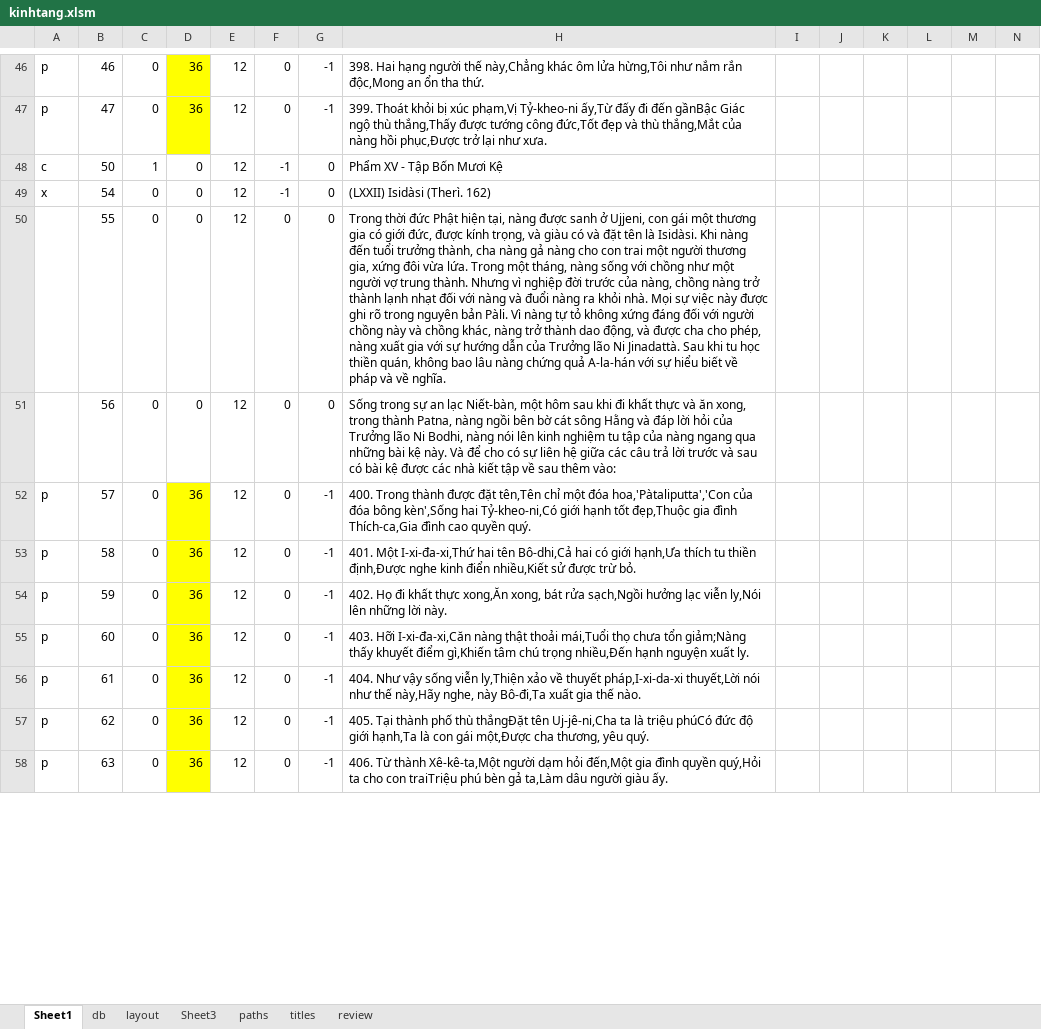
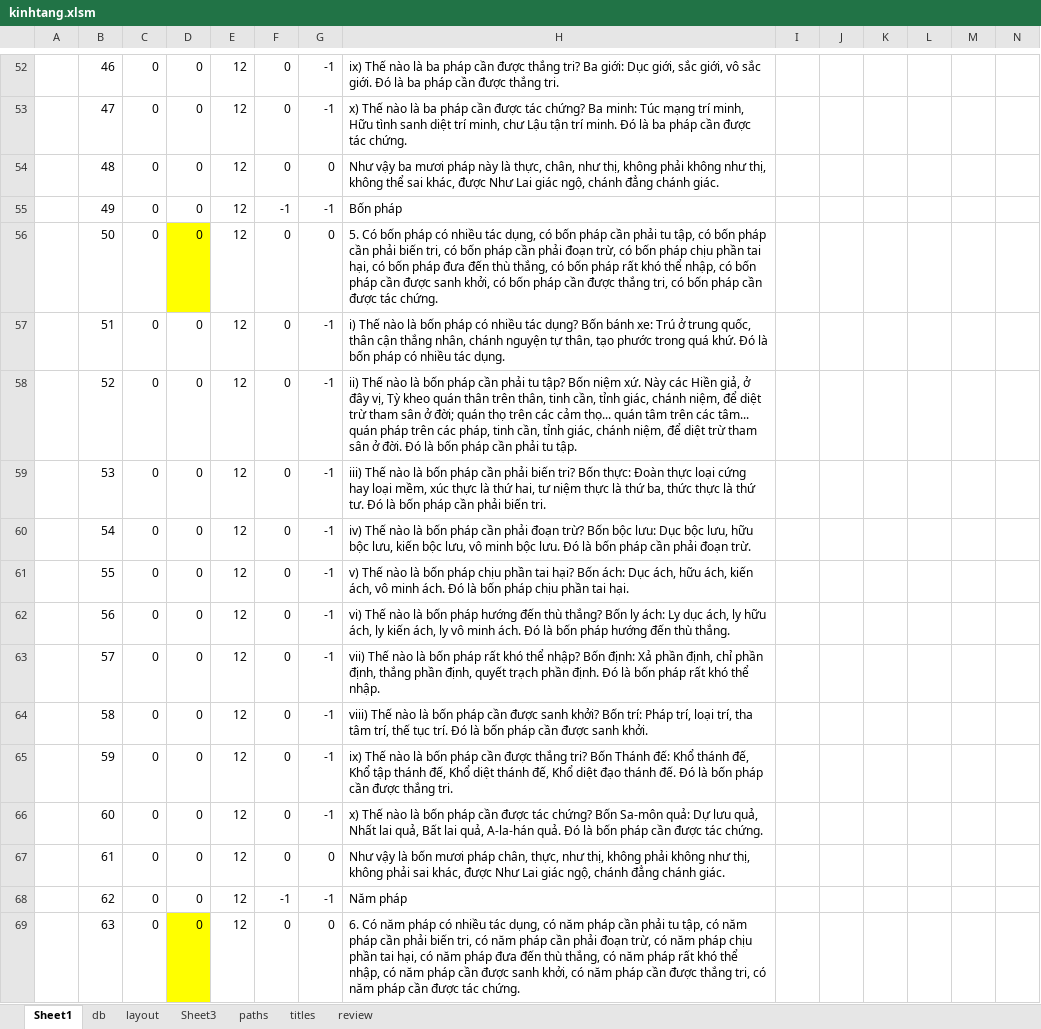
Before and after one commit to khiemnv/utilities, an Excel workbook: KinhPhat/kinhtang.xlsm, sheet Sheet1, drawn as a sheet; only a part is shown, gaps mark what is left out; values as stored, in another font and other column widths than the file's, no borders; charts and pictures not drawn; addresses are those after the commit; rows hold the shown columns only; the diff covers the shown part only; the diff names each change by its address in the sheet, - before the commit and + after, or states it on an @@ line.

```diff
--- a/KinhPhat/kinhtang.xlsm (sheet Sheet1)
+++ b/KinhPhat/kinhtang.xlsm (sheet Sheet1)
-A52:A53: p
+A52:A53: (empty)
-D52:D53: 36
+D52:D53: 0
-D52:D53 fill: #FFFF00
+D52:D53 fill: none
-H52: 398. Hai hạng người thế này,Chẳng khác ôm lửa hừng,Tôi như nắm rắn độc,Mong an ổn tha thứ.
+H52: ix) Thế nào là ba pháp cần được thắng tri? Ba giới: Dục giới, sắc giới, vô sắc giới. Ðó là ba pháp cần được thắng tri.
-H53: 399. Thoát khỏi bị xúc phạm,Vị Tỷ-kheo-ni ấy,Từ đấy đi đến gầnBậc Giác ngộ thù thắng,Thấy được tướng công đức,Tốt đẹp và thù thắng,Mắt của nàng hồi phục,Ðược trở lại như xưa.
+H53: x) Thế nào là ba pháp cần được tác chứng? Ba minh: Túc mạng trí minh, Hữu tình sanh diệt trí minh, chư Lậu tận trí minh. Ðó là ba pháp cần được tác chứng.
+row 54:  | 48 | 0 | 0 | 12 | 0 | 0 | Như vậy ba mươi pháp này là thực, chân, như thị, không phải không như thị, không thể sai khác, được Như Lai giác ngộ, chánh đẳng chánh giác.
+row 55:  | 49 | 0 | 0 | 12 | -1 | -1 | Bốn pháp
-A56: c
+A56: (empty)
-C56: 1
+C56: 0
-D56 fill: none
+D56 fill: #FFFF00
-F56: -1
+F56: 0
-H56: Phẩm XV - Tập Bốn Mươi Kệ
+H56: 5. Có bốn pháp có nhiều tác dụng, có bốn pháp cần phải tu tập, có bốn pháp cần phải biến tri, có bốn pháp cần phải đoạn trừ, có bốn pháp chịu phần tai hại, có bốn pháp đưa đến thù thắng, có bốn pháp rất khó thể nhập, có bốn pháp cần được sanh khởi, có bốn pháp cần được thắng tri, có bốn pháp cần được tác chứng.
+row 57:  | 51 | 0 | 0 | 12 | 0 | -1 | i) Thế nào là bốn pháp có nhiều tác dụng? Bốn bánh xe: Trú ở trung quốc, thân cận thắng nhân, chánh nguyện tự thân, tạo phước trong quá khứ. Ðó là bốn pháp có nhiều tác dụng.
+row 58:  | 52 | 0 | 0 | 12 | 0 | -1 | ii) Thế nào là bốn pháp cần phải tu tập? Bốn niệm xứ. Này các Hiền giả, ở đây vị, Tỳ kheo quán thân trên thân, tinh cần, tỉnh giác, chánh niệm, để diệt trừ tham sân ở đời; quán thọ trên các cảm thọ... quán tâm trên các tâm... quán pháp trên các pháp, tinh cần, tỉnh giác, chánh niệm, để diệt trừ tham sân ở đời. Ðó là bốn pháp cần phải tu tập.
+row 59:  | 53 | 0 | 0 | 12 | 0 | -1 | iii) Thế nào là bốn pháp cần phải biến tri? Bốn thực: Ðoàn thực loại cứng hay loại mềm, xúc thực là thứ hai, tư niệm thực là thứ ba, thức thực là thứ tư. Ðó là bốn pháp cần phải biến tri.
-A60: x
+A60: (empty)
-F60: -1
+F60: 0
-G60:G62: 0
+G60:G62: -1
-H60: (LXXII) Isidàsi (Therì. 162)
+H60: iv) Thế nào là bốn pháp cần phải đoạn trừ? Bốn bộc lưu: Dục bộc lưu, hữu bộc lưu, kiến bộc lưu, vô minh bộc lưu. Ðó là bốn pháp cần phải đoạn trừ.
-H61: Trong thời đức Phật hiện tại, nàng được sanh ở Ujjeni, con gái một thương gia có giới đức, được kính trọng, và giàu có và đặt tên là Isidàsi. Khi nàng đến tuổi trưởng thành, cha nàng gả nàng cho con trai một người thương gia, xứng đôi vừa lứa. Trong một tháng, nàng sống với chồng như một người vợ trung thành. Nhưng vì nghiệp đời trước của nàng, chồng nàng trở thành lạnh nhạt đối với nàng và đuổi nàng ra khỏi nhà. Mọi sự việc này được ghi rõ trong nguyên bản Pàli. Vì nàng tự tỏ không xứng đáng đối với người chồng này và chồng khác, nàng trở thành dao động, và được cha cho phép, nàng xuất gia với sự hướng dẫn của Trưởng lão Ni Jinadattà. Sau khi tu học thiền quán, không bao lâu nàng chứng quả A-la-hán với sự hiểu biết về pháp và về nghĩa.
+H61: v) Thế nào là bốn pháp chịu phần tai hại? Bốn ách: Dục ách, hữu ách, kiến ách, vô minh ách. Ðó là bốn pháp chịu phần tai hại.
-H62: Sống trong sự an lạc Niết-bàn, một hôm sau khi đi khất thực và ăn xong, trong thành Patna, nàng ngồi bên bờ cát sông Hằng và đáp lời hỏi của Trưởng lão Ni Bodhi, nàng nói lên kinh nghiệm tu tập của nàng ngang qua những bài kệ này. Và để cho có sự liên hệ giữa các câu trả lời trước và sau có bài kệ được các nhà kiết tập về sau thêm vào:
+H62: vi) Thế nào là bốn pháp hướng đến thù thắng? Bốn ly ách: Ly dục ách, ly hữu ách, ly kiến ách, ly vô minh ách. Ðó là bốn pháp hướng đến thù thắng.
-A63:A69: p
+A63:A69: (empty)
-D63:D69: 36
+D63:D69: 0
-D63:D68 fill: #FFFF00
+D63:D68 fill: none
-H63: 400. Trong thành được đặt tên,Tên chỉ một đóa hoa,'Pàtaliputta','Con của đóa bông kèn',Sống hai Tỷ-kheo-ni,Có giới hạnh tốt đẹp,Thuộc gia đình Thích-ca,Gia đình cao quyền quý.
+H63: vii) Thế nào là bốn pháp rất khó thể nhập? Bốn định: Xả phần định, chỉ phần định, thắng phần định, quyết trạch phần định. Ðó là bốn pháp rất khó thể nhập.
-H64: 401. Một I-xi-đa-xi,Thứ hai tên Bô-dhi,Cả hai có giới hạnh,Ưa thích tu thiền định,Ðược nghe kinh điển nhiều,Kiết sử được trừ bỏ.
+H64: viii) Thế nào là bốn pháp cần được sanh khởi? Bốn trí: Pháp trí, loại trí, tha tâm trí, thế tục trí. Ðó là bốn pháp cần được sanh khởi.
-H65: 402. Họ đi khất thực xong,Ăn xong, bát rửa sạch,Ngồi hưởng lạc viễn ly,Nói lên những lời này.
+H65: ix) Thế nào là bốn pháp cần được thắng tri? Bốn Thánh đế: Khổ thánh đế, Khổ tập thánh đế, Khổ diệt thánh đế, Khổ diệt đạo thánh đế. Ðó là bốn pháp cần được thắng tri.
-H66: 403. Hỡi I-xi-đa-xi,Căn nàng thật thoải mái,Tuổi thọ chưa tổn giảm;Nàng thấy khuyết điểm gì,Khiến tâm chú trọng nhiều,Ðến hạnh nguyện xuất ly.
+H66: x) Thế nào là bốn pháp cần được tác chứng? Bốn Sa-môn quả: Dự lưu quả, Nhất lai quả, Bất lai quả, A-la-hán quả. Ðó là bốn pháp cần được tác chứng.
-G67: -1
+G67: 0
-H67: 404. Như vậy sống viễn ly,Thiện xảo về thuyết pháp,I-xi-da-xi thuyết,Lời nói như thế này,Hãy nghe, này Bô-đi,Ta xuất gia thế nào.
+H67: Như vậy là bốn mươi pháp chân, thực, như thị, không phải không như thị, không phải sai khác, được Như Lai giác ngộ, chánh đẳng chánh giác.
-F68: 0
+F68: -1
-H68: 405. Tại thành phố thù thắngÐặt tên Uj-jê-ni,Cha ta là triệu phúCó đức độ giới hạnh,Ta là con gái một,Ðược cha thương, yêu quý.
+H68: Năm pháp
-G69: -1
+G69: 0
-H69: 406. Từ thành Xê-kê-ta,Một người dạm hỏi đến,Một gia đình quyền quý,Hỏi ta cho con traiTriệu phú bèn gả ta,Làm dâu người giàu ấy.
+H69: 6. Có năm pháp có nhiều tác dụng, có năm pháp cần phải tu tập, có năm pháp cần phải biến tri, có năm pháp cần phải đoạn trừ, có năm pháp chịu phần tai hại, có năm pháp đưa đến thù thắng, có năm pháp rất khó thể nhập, có năm pháp cần được sanh khởi, có năm pháp cần được thắng tri, có năm pháp cần được tác chứng.
```
Also changed, not shown: 78 added rows, 549 edited cells and cell formats elsewhere in this sheet, 1 other file.
